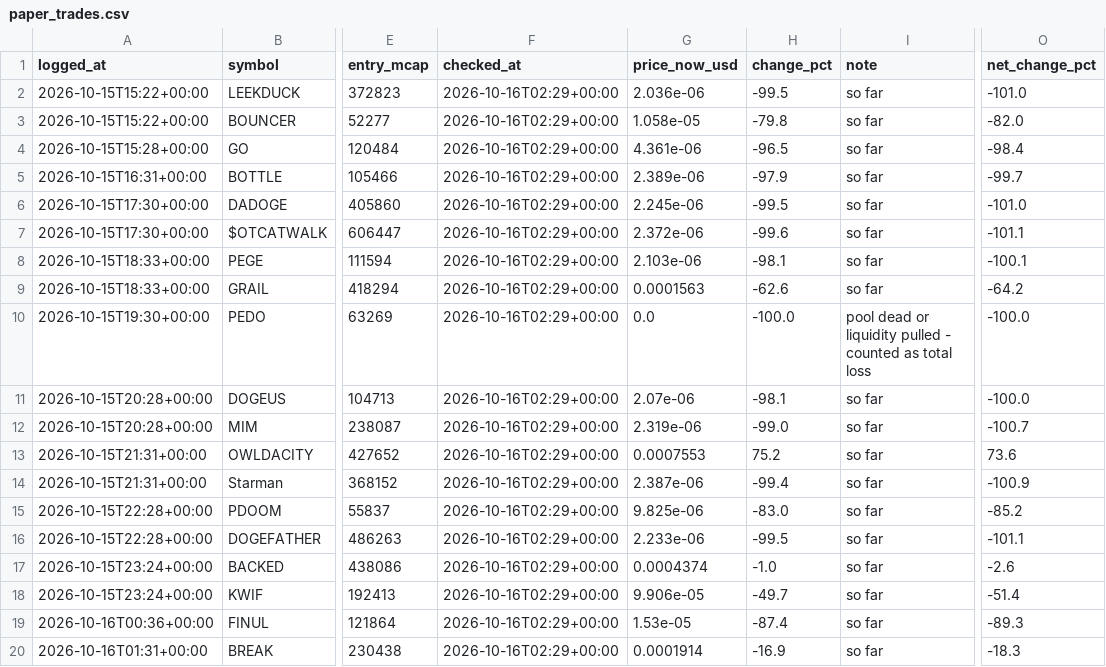
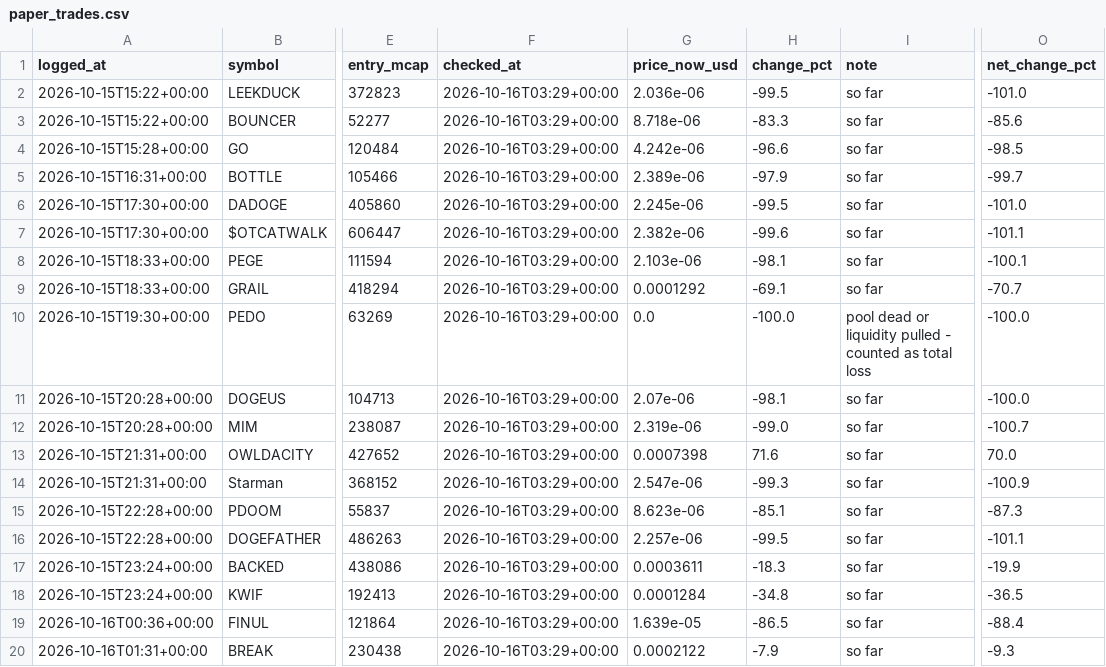
Before and after one commit to mayorzb/nexus-scanner, a CSV file: paper_trades.csv, drawn as a sheet; only a part is shown, gaps mark what is left out; the diff covers the shown part only; the diff names each change by its address in the sheet, - before the commit and + after, or states it on an @@ line.

```diff
--- a/paper_trades.csv
+++ b/paper_trades.csv
-F2:F20 (checked_at): 2026-10-16T02:29+00:00
+F2:F20 (checked_at): 2026-10-16T03:29+00:00
-G3 (price_now_usd): 1.058e-05
+G3 (price_now_usd): 8.718e-06
-H3 (change_pct): -79.8
+H3 (change_pct): -83.3
-O3 (net_change_pct): -82.0
+O3 (net_change_pct): -85.6
-G4 (price_now_usd): 4.361e-06
+G4 (price_now_usd): 4.242e-06
-H4 (change_pct): -96.5
+H4 (change_pct): -96.6
-O4 (net_change_pct): -98.4
+O4 (net_change_pct): -98.5
-G7 (price_now_usd): 2.372e-06
+G7 (price_now_usd): 2.382e-06
-G9 (price_now_usd): 0.0001563
+G9 (price_now_usd): 0.0001292
-H9 (change_pct): -62.6
+H9 (change_pct): -69.1
-O9 (net_change_pct): -64.2
+O9 (net_change_pct): -70.7
-G13 (price_now_usd): 0.0007553
+G13 (price_now_usd): 0.0007398
-H13 (change_pct): 75.2
+H13 (change_pct): 71.6
-O13 (net_change_pct): 73.6
+O13 (net_change_pct): 70.0
-G14 (price_now_usd): 2.387e-06
+G14 (price_now_usd): 2.547e-06
-H14 (change_pct): -99.4
+H14 (change_pct): -99.3
-G15 (price_now_usd): 9.825e-06
+G15 (price_now_usd): 8.623e-06
-H15 (change_pct): -83.0
+H15 (change_pct): -85.1
-O15 (net_change_pct): -85.2
+O15 (net_change_pct): -87.3
-G16 (price_now_usd): 2.233e-06
+G16 (price_now_usd): 2.257e-06
-G17 (price_now_usd): 0.0004374
+G17 (price_now_usd): 0.0003611
-H17 (change_pct): -1.0
+H17 (change_pct): -18.3
-O17 (net_change_pct): -2.6
+O17 (net_change_pct): -19.9
-G18 (price_now_usd): 9.906e-05
+G18 (price_now_usd): 0.0001284
-H18 (change_pct): -49.7
+H18 (change_pct): -34.8
-O18 (net_change_pct): -51.4
+O18 (net_change_pct): -36.5
-G19 (price_now_usd): 1.53e-05
+G19 (price_now_usd): 1.639e-05
-H19 (change_pct): -87.4
+H19 (change_pct): -86.5
-O19 (net_change_pct): -89.3
+O19 (net_change_pct): -88.4
-G20 (price_now_usd): 0.0001914
+G20 (price_now_usd): 0.0002122
-H20 (change_pct): -16.9
+H20 (change_pct): -7.9
-O20 (net_change_pct): -18.3
+O20 (net_change_pct): -9.3
```
Also changed, not shown: 1 added row and 9 edited cells elsewhere in this file, 6 other files.
